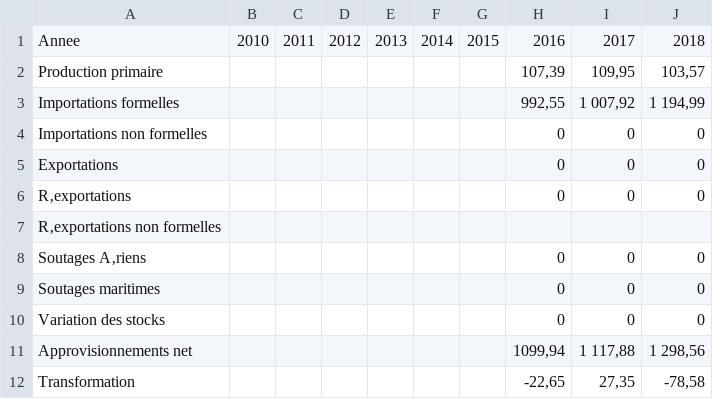
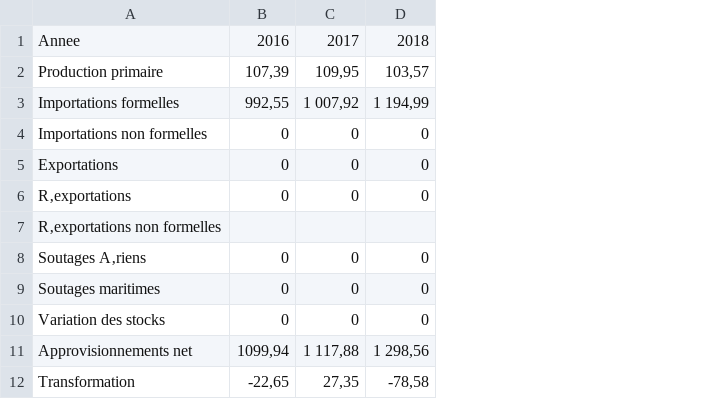
Before and after one commit to kouessivi/test, a CSV file: IndicateurefficaciteenergetiqueElectricite.csv, drawn as a sheet; only a part is shown; the diff names each change by its address in the sheet, - before the commit and + after, or states it on an @@ line.

Commit message:
Add files via upload

```diff
--- a/IndicateurefficaciteenergetiqueElectricite.csv
+++ b/IndicateurefficaciteenergetiqueElectricite.csv
-column B, row 1: 2010
-column C, row 1: 2011
-column D, row 1: 2012
-column E, row 1: 2013
-column F, row 1: 2014
-column G, row 1: 2015
```
